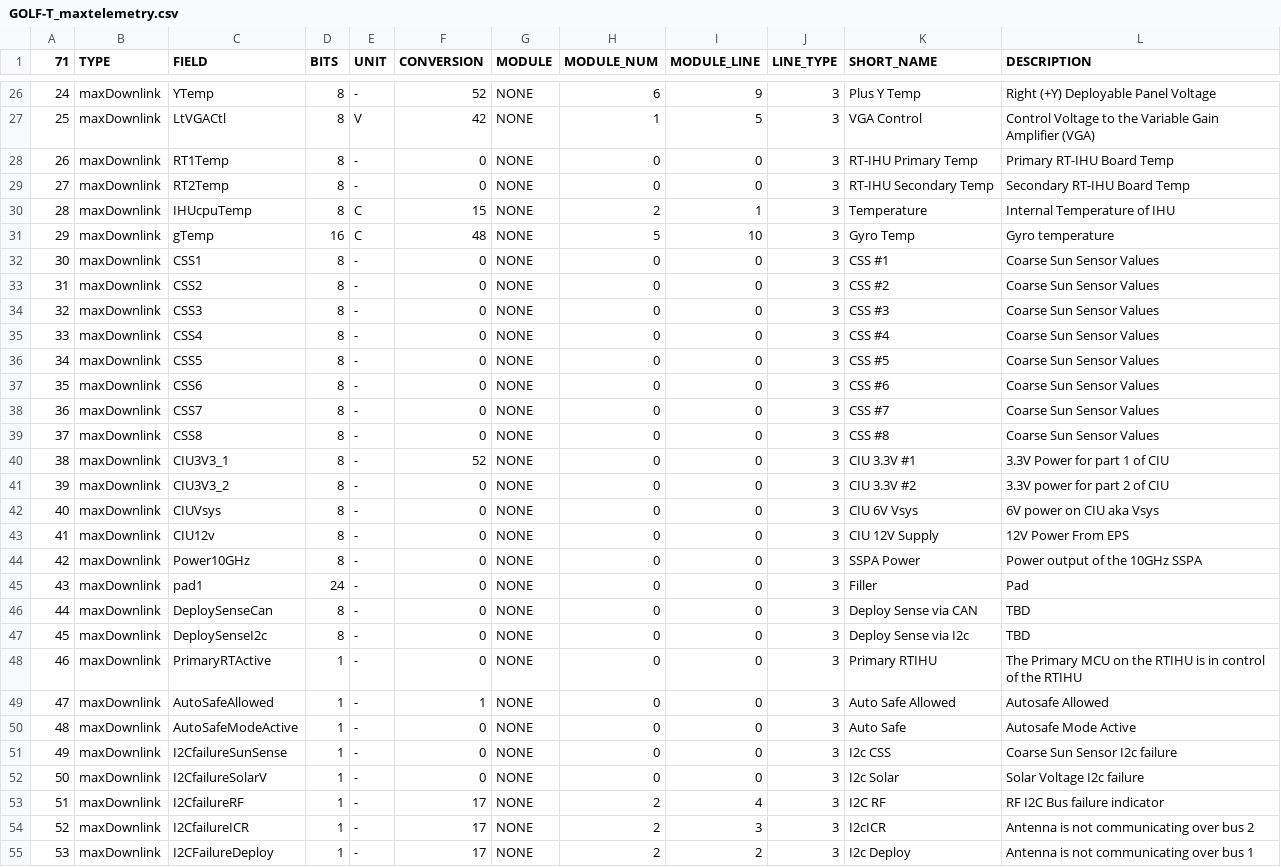
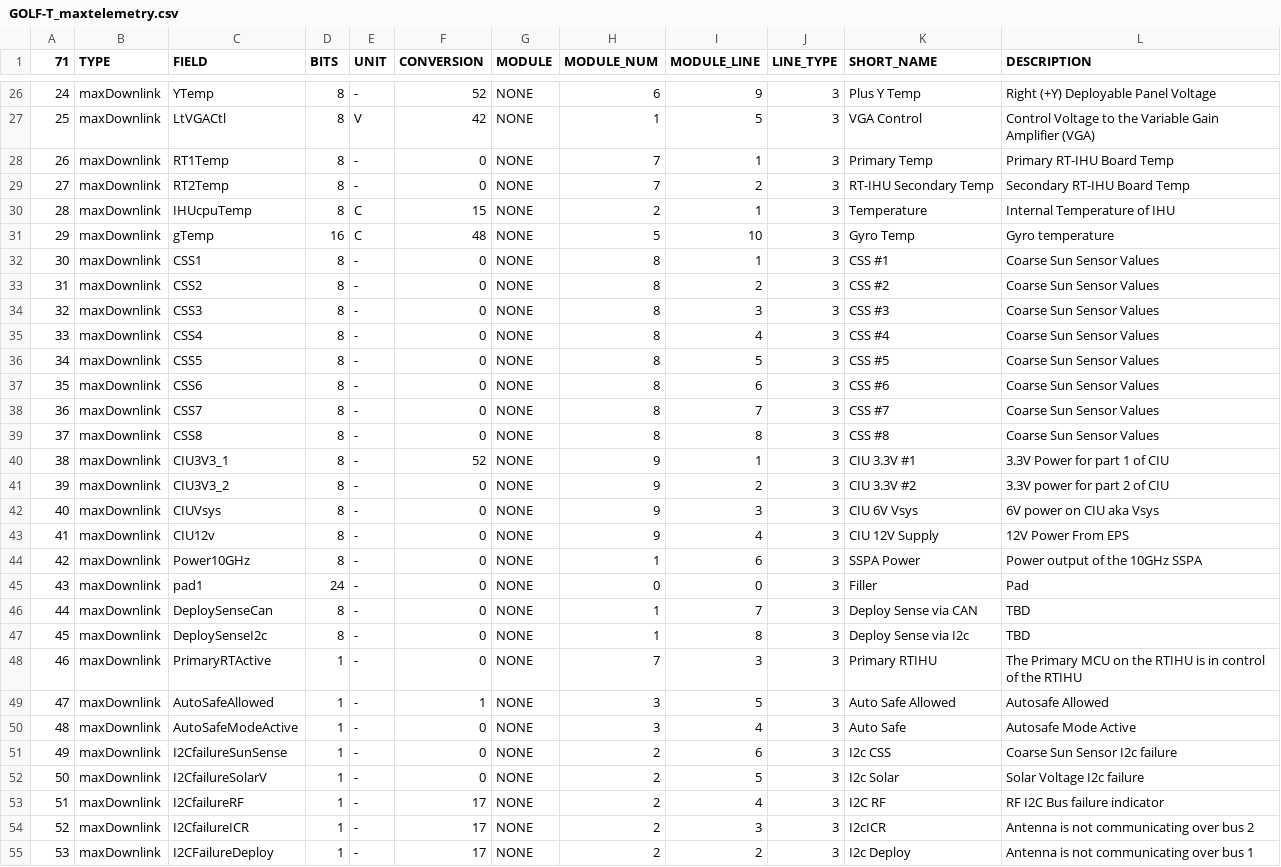
Before and after one commit to ac2cz/FoxTelem, a CSV file: spacecraft/GOLF-T_maxtelemetry.csv, drawn as a sheet; only a part is shown, gaps mark what is left out; the diff covers the shown part only.

```diff
--- a/spacecraft/GOLF-T_maxtelemetry.csv
+++ b/spacecraft/GOLF-T_maxtelemetry.csv
@@ -27,27 +27,27 @@
 25,maxDownlink,LtVGACtl,8,V,42,NONE,1,5,3,VGA Control,Control Voltage to the Variable Gain Amplifier (VGA)
-26,maxDownlink,RT1Temp,8,-,0,NONE,0,0,3,RT-IHU Primary Temp,Primary RT-IHU Board Temp
-27,maxDownlink,RT2Temp,8,-,0,NONE,0,0,3,RT-IHU Secondary Temp,Secondary RT-IHU Board Temp
+26,maxDownlink,RT1Temp,8,-,0,NONE,7,1,3,Primary Temp,Primary RT-IHU Board Temp
+27,maxDownlink,RT2Temp,8,-,0,NONE,7,2,3,RT-IHU Secondary Temp,Secondary RT-IHU Board Temp
 28,maxDownlink,IHUcpuTemp,8,C,15,NONE,2,1,3,Temperature,Internal Temperature of IHU
 29,maxDownlink,gTemp,16,C,48,NONE,5,10,3,Gyro Temp,Gyro temperature
-30,maxDownlink,CSS1,8,-,0,NONE,0,0,3,CSS #1,Coarse Sun Sensor Values
-31,maxDownlink,CSS2,8,-,0,NONE,0,0,3,CSS #2,Coarse Sun Sensor Values
-32,maxDownlink,CSS3,8,-,0,NONE,0,0,3,CSS #3,Coarse Sun Sensor Values
-33,maxDownlink,CSS4,8,-,0,NONE,0,0,3,CSS #4,Coarse Sun Sensor Values
-34,maxDownlink,CSS5,8,-,0,NONE,0,0,3,CSS #5,Coarse Sun Sensor Values
-35,maxDownlink,CSS6,8,-,0,NONE,0,0,3,CSS #6,Coarse Sun Sensor Values
-36,maxDownlink,CSS7,8,-,0,NONE,0,0,3,CSS #7,Coarse Sun Sensor Values
-37,maxDownlink,CSS8,8,-,0,NONE,0,0,3,CSS #8,Coarse Sun Sensor Values
-38,maxDownlink,CIU3V3_1,8,-,52,NONE,0,0,3,CIU 3.3V #1,3.3V Power for part 1 of CIU
-39,maxDownlink,CIU3V3_2,8,-,0,NONE,0,0,3,CIU 3.3V #2,3.3V power for part 2 of CIU
-40,maxDownlink,CIUVsys,8,-,0,NONE,0,0,3,CIU 6V Vsys,6V power on CIU aka Vsys
-41,maxDownlink,CIU12v,8,-,0,NONE,0,0,3,CIU 12V Supply,12V Power From EPS
-42,maxDownlink,Power10GHz,8,-,0,NONE,0,0,3,SSPA Power,Power output of the 10GHz SSPA
+30,maxDownlink,CSS1,8,-,0,NONE,8,1,3,CSS #1,Coarse Sun Sensor Values
+31,maxDownlink,CSS2,8,-,0,NONE,8,2,3,CSS #2,Coarse Sun Sensor Values
+32,maxDownlink,CSS3,8,-,0,NONE,8,3,3,CSS #3,Coarse Sun Sensor Values
+33,maxDownlink,CSS4,8,-,0,NONE,8,4,3,CSS #4,Coarse Sun Sensor Values
+34,maxDownlink,CSS5,8,-,0,NONE,8,5,3,CSS #5,Coarse Sun Sensor Values
+35,maxDownlink,CSS6,8,-,0,NONE,8,6,3,CSS #6,Coarse Sun Sensor Values
+36,maxDownlink,CSS7,8,-,0,NONE,8,7,3,CSS #7,Coarse Sun Sensor Values
+37,maxDownlink,CSS8,8,-,0,NONE,8,8,3,CSS #8,Coarse Sun Sensor Values
+38,maxDownlink,CIU3V3_1,8,-,52,NONE,9,1,3,CIU 3.3V #1,3.3V Power for part 1 of CIU
+39,maxDownlink,CIU3V3_2,8,-,0,NONE,9,2,3,CIU 3.3V #2,3.3V power for part 2 of CIU
+40,maxDownlink,CIUVsys,8,-,0,NONE,9,3,3,CIU 6V Vsys,6V power on CIU aka Vsys
+41,maxDownlink,CIU12v,8,-,0,NONE,9,4,3,CIU 12V Supply,12V Power From EPS
+42,maxDownlink,Power10GHz,8,-,0,NONE,1,6,3,SSPA Power,Power output of the 10GHz SSPA
 43,maxDownlink,pad1,24,-,0,NONE,0,0,3,Filler,Pad
-44,maxDownlink,DeploySenseCan,8,-,0,NONE,0,0,3,Deploy Sense via CAN,TBD
-45,maxDownlink,DeploySenseI2c,8,-,0,NONE,0,0,3,Deploy Sense via I2c,TBD
-46,maxDownlink,PrimaryRTActive,1,-,0,NONE,0,0,3,Primary RTIHU,The Primary MCU on the RTIHU is in control of the RTIHU
-47,maxDownlink,AutoSafeAllowed,1,-,1,NONE,0,0,3,Auto Safe Allowed,Autosafe Allowed
-48,maxDownlink,AutoSafeModeActive,1,-,0,NONE,0,0,3,Auto Safe,Autosafe Mode Active
-49,maxDownlink,I2CfailureSunSense,1,-,0,NONE,0,0,3,I2c CSS,Coarse Sun Sensor I2c failure
-50,maxDownlink,I2CfailureSolarV,1,-,0,NONE,0,0,3,I2c Solar,Solar Voltage I2c failure
+44,maxDownlink,DeploySenseCan,8,-,0,NONE,1,7,3,Deploy Sense via CAN,TBD
+45,maxDownlink,DeploySenseI2c,8,-,0,NONE,1,8,3,Deploy Sense via I2c,TBD
+46,maxDownlink,PrimaryRTActive,1,-,0,NONE,7,3,3,Primary RTIHU,The Primary MCU on the RTIHU is in control of the RTIHU
+47,maxDownlink,AutoSafeAllowed,1,-,1,NONE,3,5,3,Auto Safe Allowed,Autosafe Allowed
+48,maxDownlink,AutoSafeModeActive,1,-,0,NONE,3,4,3,Auto Safe,Autosafe Mode Active
+49,maxDownlink,I2CfailureSunSense,1,-,0,NONE,2,6,3,I2c CSS,Coarse Sun Sensor I2c failure
+50,maxDownlink,I2CfailureSolarV,1,-,0,NONE,2,5,3,I2c Solar,Solar Voltage I2c failure
 51,maxDownlink,I2CfailureRF,1,-,17,NONE,2,4,3,I2C RF,RF I2C Bus failure indicator
```
Also changed, not shown: 21 edited cells elsewhere in this file, spacecraft/GOLF-T_mintelemetry.csv, spacecraft/GOLF-T_rttelemetry.csv, 5 other files.
